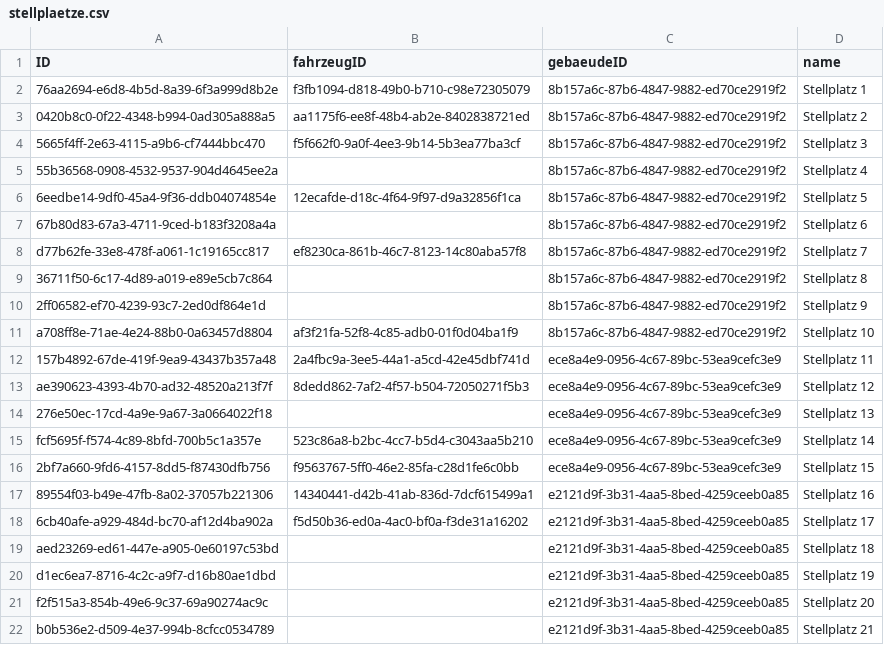
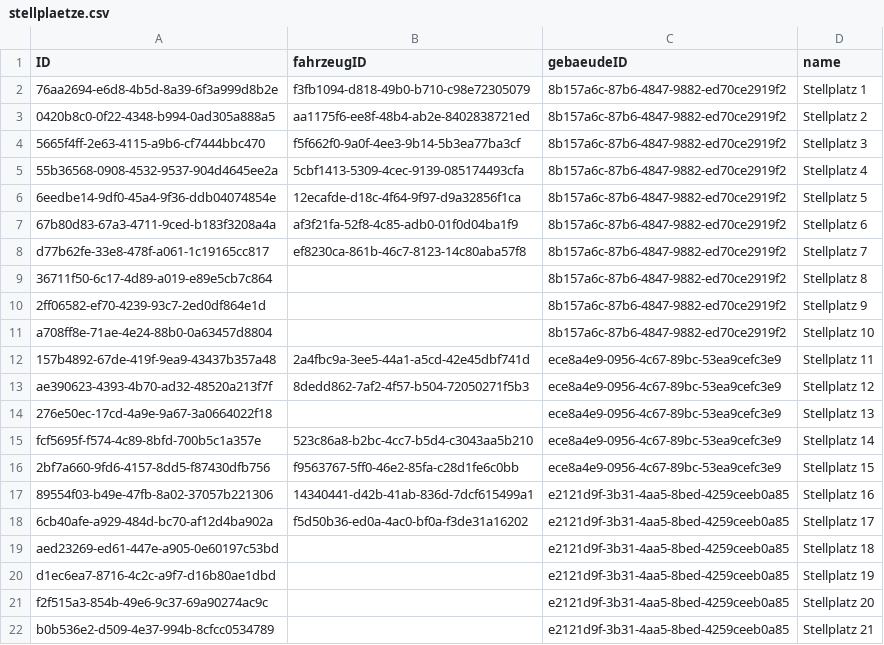
Before and after one commit to jan822/Autohaus, a CSV file: _1-Adapter-Code/target/classes/CSV/stellplaetze.csv, drawn as a sheet.

```diff
--- a/_1-Adapter-Code/target/classes/CSV/stellplaetze.csv
+++ b/_1-Adapter-Code/target/classes/CSV/stellplaetze.csv
@@ -4,5 +4,5 @@ ID,fahrzeugID,gebaeudeID,name
 5665f4ff-2e63-4115-a9b6-cf7444bbc470,f5f662f0-9a0f-4ee3-9b14-5b3ea77ba3cf,8b157a6c-87b6-4847-9882-ed70ce2919f2,Stellplatz 3
-55b36568-0908-4532-9537-904d4645ee2a,,8b157a6c-87b6-4847-9882-ed70ce2919f2,Stellplatz 4
+55b36568-0908-4532-9537-904d4645ee2a,5cbf1413-5309-4cec-9139-085174493cfa,8b157a6c-87b6-4847-9882-ed70ce2919f2,Stellplatz 4
 6eedbe14-9df0-45a4-9f36-ddb04074854e,12ecafde-d18c-4f64-9f97-d9a32856f1ca,8b157a6c-87b6-4847-9882-ed70ce2919f2,Stellplatz 5
-67b80d83-67a3-4711-9ced-b183f3208a4a,,8b157a6c-87b6-4847-9882-ed70ce2919f2,Stellplatz 6
+67b80d83-67a3-4711-9ced-b183f3208a4a,af3f21fa-52f8-4c85-adb0-01f0d04ba1f9,8b157a6c-87b6-4847-9882-ed70ce2919f2,Stellplatz 6
 d77b62fe-33e8-478f-a061-1c19165cc817,ef8230ca-861b-46c7-8123-14c80aba57f8,8b157a6c-87b6-4847-9882-ed70ce2919f2,Stellplatz 7
@@ -10,3 +10,3 @@ d77b62fe-33e8-478f-a061-1c19165cc817,ef8230ca-861b-46c7-8123-14c80aba57f8,8b157a
 2ff06582-ef70-4239-93c7-2ed0df864e1d,,8b157a6c-87b6-4847-9882-ed70ce2919f2,Stellplatz 9
-a708ff8e-71ae-4e24-88b0-0a63457d8804,af3f21fa-52f8-4c85-adb0-01f0d04ba1f9,8b157a6c-87b6-4847-9882-ed70ce2919f2,Stellplatz 10
+a708ff8e-71ae-4e24-88b0-0a63457d8804,,8b157a6c-87b6-4847-9882-ed70ce2919f2,Stellplatz 10
 157b4892-67de-419f-9ea9-43437b357a48,2a4fbc9a-3ee5-44a1-a5cd-42e45dbf741d,ece8a4e9-0956-4c67-89bc-53ea9cefc3e9,Stellplatz 11
```
Also changed, not shown: _1-Adapter-Code/target/classes/CSV/autos.csv, 4 other files.
